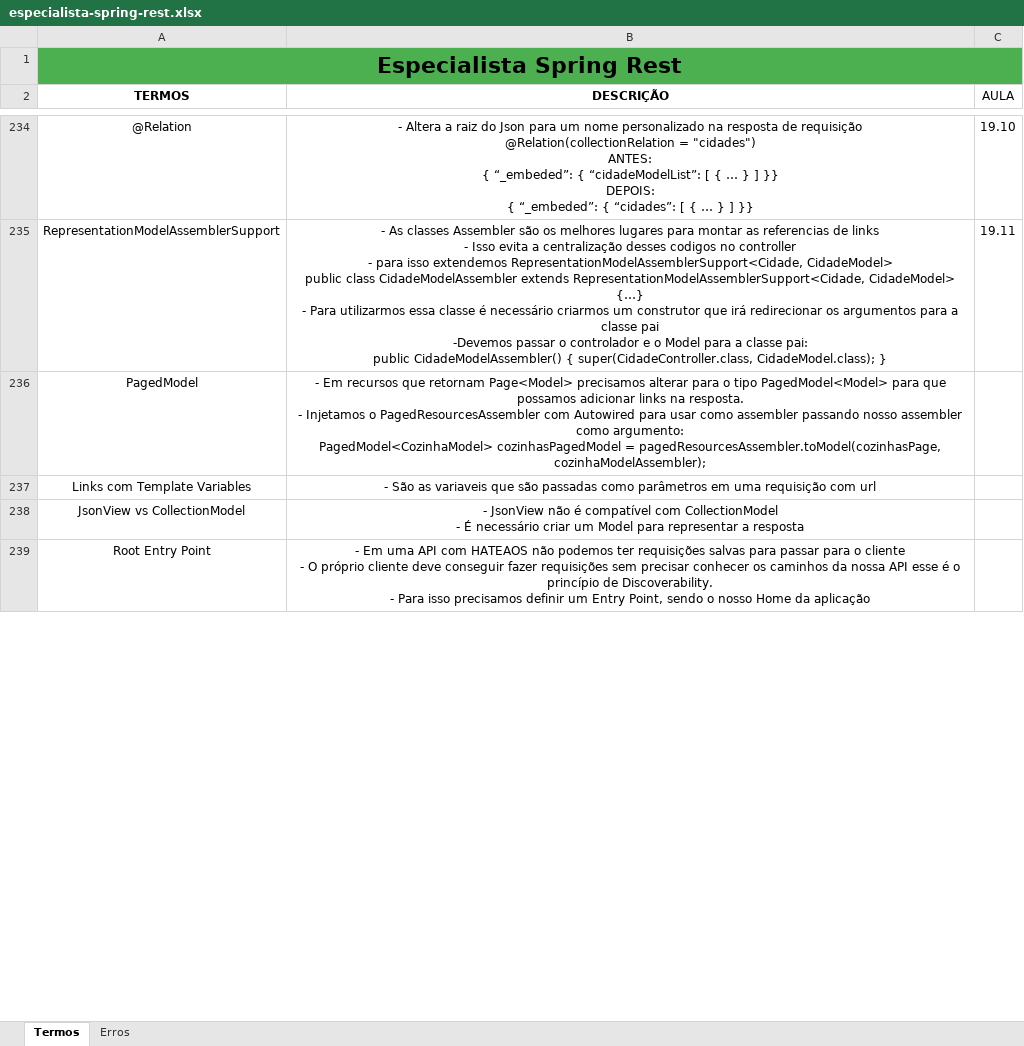
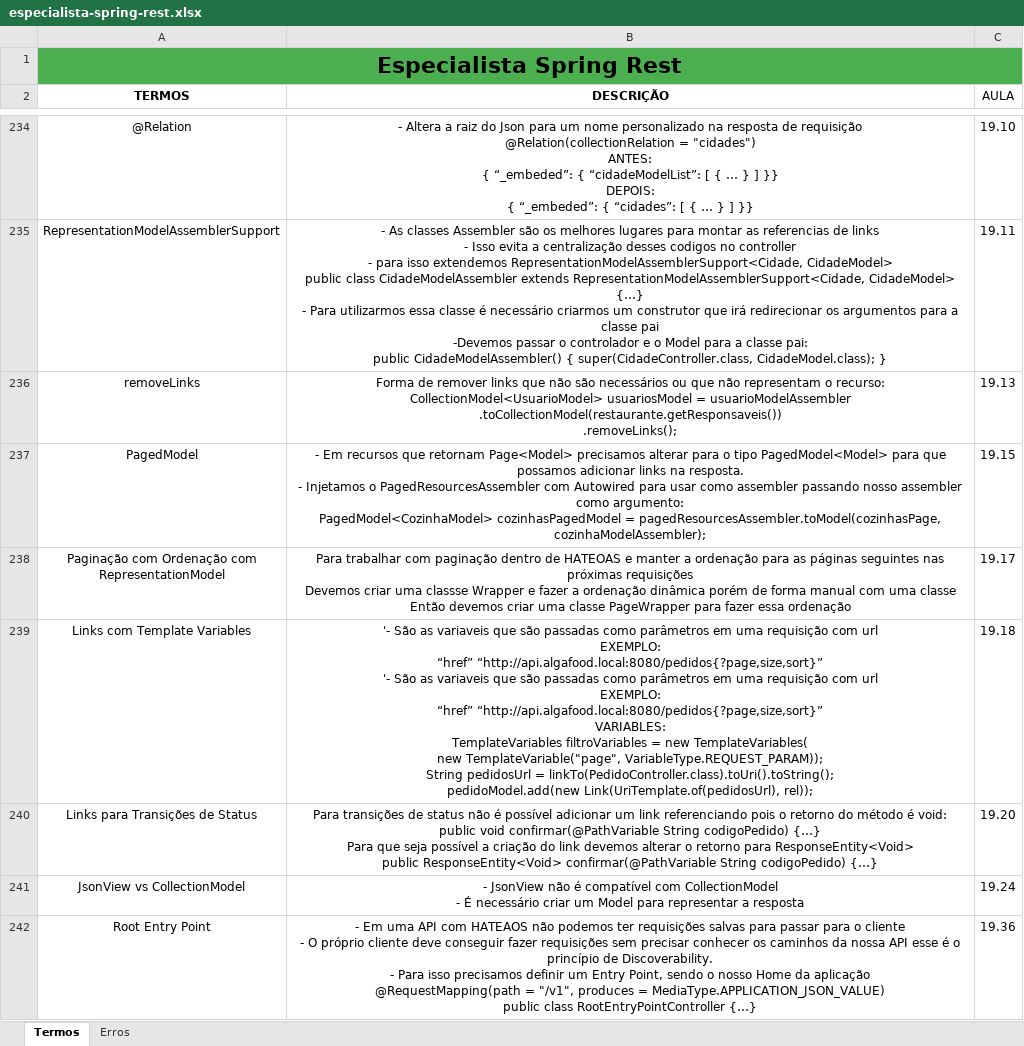
Before and after one commit to joseppamancio/algafood-api, an Excel workbook: src/main/resources/docs/especialista-spring-rest.xlsx, sheet Termos, drawn as a sheet; only a part is shown, gaps mark what is left out; values as stored, in another font and other column widths than the file's, no borders; addresses are those after the commit; ↵ is a line break in a cell; the diff covers the shown part only; the diff names each change by its address in the sheet, - before the commit and + after, or states it on an @@ line.

```diff
--- a/src/main/resources/docs/especialista-spring-rest.xlsx (sheet Termos)
+++ b/src/main/resources/docs/especialista-spring-rest.xlsx (sheet Termos)
+row 236: removeLinks | Forma de remover links que não são necessários ou que não representam o recurso: ↵ CollectionModel<UsuarioModel> usuariosModel = usuarioModelAssembler ↵ .toCollectionModel(restaurante.getResponsaveis()) ↵ .removeLinks(); | 19.13
-C237 (AULA): (empty)
+C237 (AULA): 19.15
+row 238: Paginação com Ordenação com ↵ RepresentationModel | Para trabalhar com paginação dentro de HATEOAS e manter a ordenação para as páginas seguintes nas próximas requisições ↵ Devemos criar uma classse Wrapper e fazer a ordenação dinâmica porém de forma manual com uma classe ↵ Então devemos criar uma classe PageWrapper para fazer essa ordenação | 19.17
-B239 (DESCRIÇÃO): - São as variaveis que são passadas como parâmetros em uma requisição com url
+B239 (DESCRIÇÃO): '- São as variaveis que são passadas como parâmetros em uma requisição com url ↵ EXEMPLO: ↵ “href” “http://api.algafood.local:8080/pedidos{?page,size,sort}” ↵ '- São as variaveis que são passadas como parâmetros em uma requisição com url ↵ EXEMPLO: ↵ “href” “http://api.algafood.local:8080/pedidos{?page,size,sort}” ↵ VARIABLES: ↵ TemplateVariables filtroVariables = new TemplateVariables( ↵ new TemplateVariable("page", VariableType.REQUEST_PARAM)); ↵ String pedidosUrl = linkTo(PedidoController.class).toUri().toString(); ↵ pedidoModel.add(new Link(UriTemplate.of(pedidosUrl), rel));
-C239 (AULA): (empty)
+C239 (AULA): 19.18
+row 240: Links para Transições de Status | Para transições de status não é possível adicionar um link referenciando pois o retorno do método é void: ↵ public void confirmar(@PathVariable String codigoPedido) {…} ↵ Para que seja possível a criação do link devemos alterar o retorno para ResponseEntity<Void> ↵ public ResponseEntity<Void> confirmar(@PathVariable String codigoPedido) {…} | 19.20
-C241 (AULA): (empty)
+C241 (AULA): 19.24
-B242 (DESCRIÇÃO): …da aplicação
+B242 (DESCRIÇÃO): …da aplicação ↵ @RequestMapping(path = "/v1", produces = MediaType.APPLICATION_JSON_VALUE) ↵ public class RootEntryPointController {…}
-C242 (AULA): (empty)
+C242 (AULA): 19.36
```
Also changed, not shown: 6 added rows, 4 removed rows and 22 edited cells elsewhere in this sheet, 1 other file.
